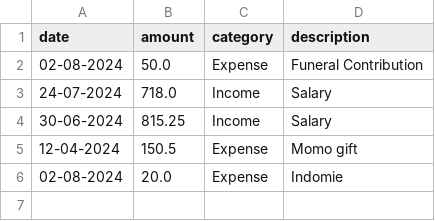
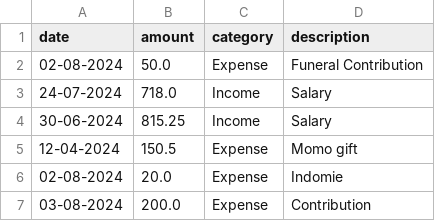
Before and after one commit to BlackDagger007/finance_tracker, a CSV file: finance_data.csv, drawn as a sheet; the diff names each change by its address in the sheet, - before the commit and + after, or states it on an @@ line.

```diff
--- a/finance_data.csv
+++ b/finance_data.csv
+row 7: 03-08-2024 | 200.0 | Expense | Contribution
```
Also changed, not shown: 1 other file.
